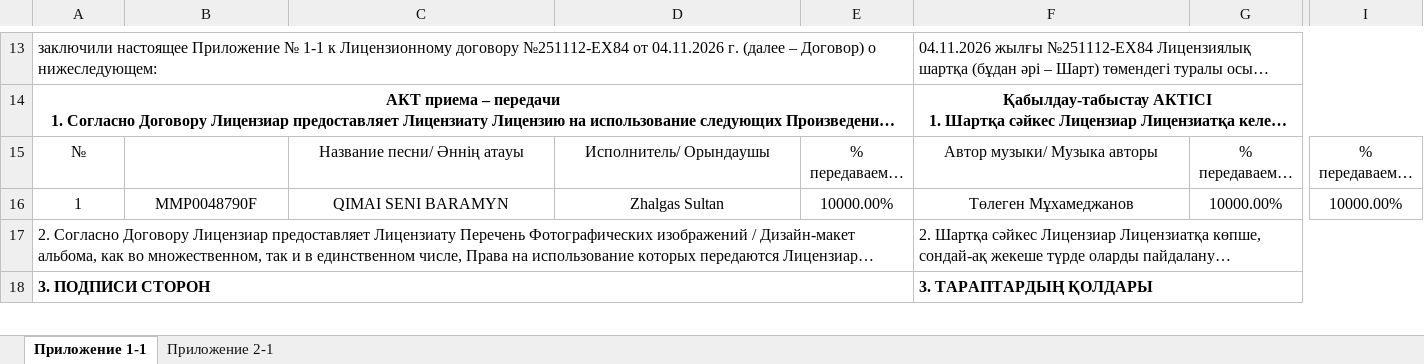
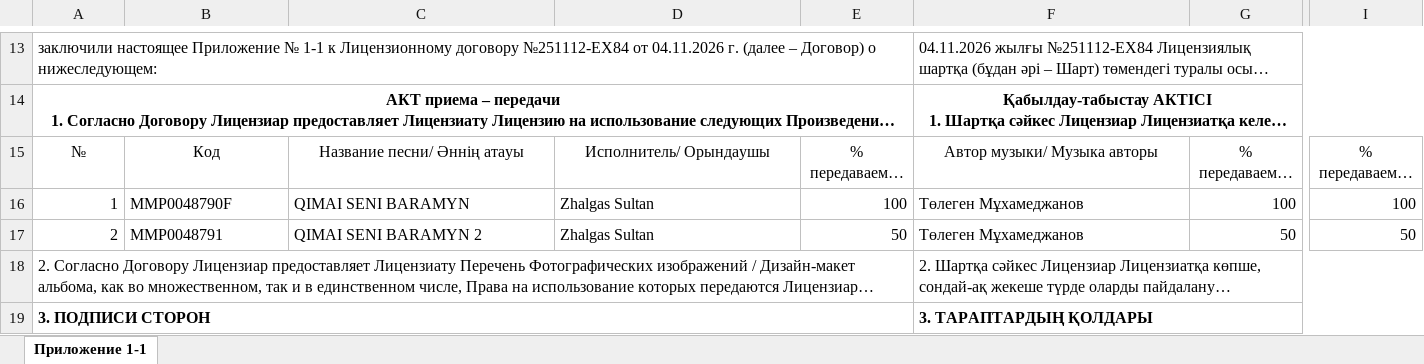
Before and after one commit to Albinamkh21/momu_mts, an Excel workbook: docs/contract/251112-EX84_IVAN/Приложение_1.xlsx, sheet Приложение 1-1, drawn as a sheet; only a part is shown, gaps mark what is left out; long unchanged cells end in …; values as stored, in another font and other column widths than the file's, no borders; rows hold the shown columns only; the diff covers the shown part only; the diff names each change by its address in the sheet, - before the commit and + after, or states it on an @@ line.

```diff
--- a/docs/contract/251112-EX84_IVAN/Приложение_1.xlsx (sheet Приложение 1-1)
+++ b/docs/contract/251112-EX84_IVAN/Приложение_1.xlsx (sheet Приложение 1-1)
-sheet tab: Приложение 2-1
-B15: (empty)
+B15: Код
-A16 alignment: center
+A16 alignment: right
-B16:D16 alignment: center
+B16:D16 alignment: left
-E16: 10000.00%
+E16: 100
-E16 alignment: center
+E16 alignment: right
-F16 alignment: center
+F16 alignment: left
-G16: 10000.00%
+G16: 100
-G16 alignment: center
+G16 alignment: right
-I16: 10000.00%
+I16: 100
-I16 alignment: center
+I16 alignment: right
+row 17: 2 | MMP0048791 | QIMAI SENI BARAMYN 2 | Zhalgas Sultan | 50 | Төлеген Мұхамеджанов | 50 | 50
```
Also changed, not shown: cell formats elsewhere in this sheet, docs/templates/contract_annex.xlsx, 24 other files.
